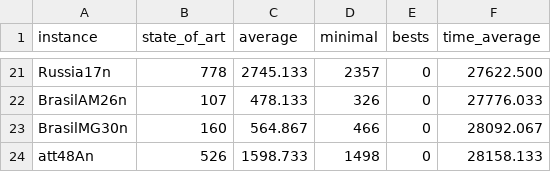
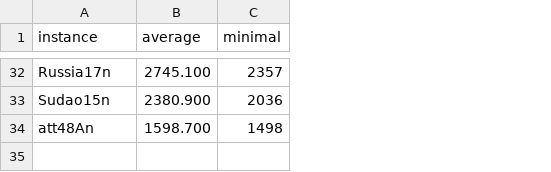
Before and after one commit to TiagoFunkUdescCeavi/MemPlas-And-Path-Relinking, a CSV file: Logs/Results/memplas_path_n.csv, drawn as a sheet; only a part is shown, gaps mark what is left out; removed rows and columns are numbered as before the commit, all else as after; the diff covers the shown part only; the diff names each change by its address in the sheet, - before the commit and + after, or states it on an @@ line.

```diff
--- a/Logs/Results/memplas_path_n.csv
+++ b/Logs/Results/memplas_path_n.csv
-column B (state_of_art), row 21: 778; row 24: 526
-column E (bests), row 21: 0; row 24: 0
-column F (time_average), row 21: 27622.500; row 24: 28158.133
-B32 (average): 2745.133
+B32 (average): 2745.100
-row 22: BrasilAM26n | 107 | 478.133 | 326 | 0 | 27776.033
-row 23: BrasilMG30n | 160 | 564.867 | 466 | 0 | 28092.067
+row 33: Sudao15n | 2380.900 | 2036
-B34 (average): 1598.733
+B34 (average): 1598.700
```
Also changed, not shown: 24 added rows, 13 removed rows, 4 moved rows and 1 edited cell elsewhere in this file, Logs/Results/memplas_e.csv, Logs/Results/memplas_n.csv, 12 other files.
